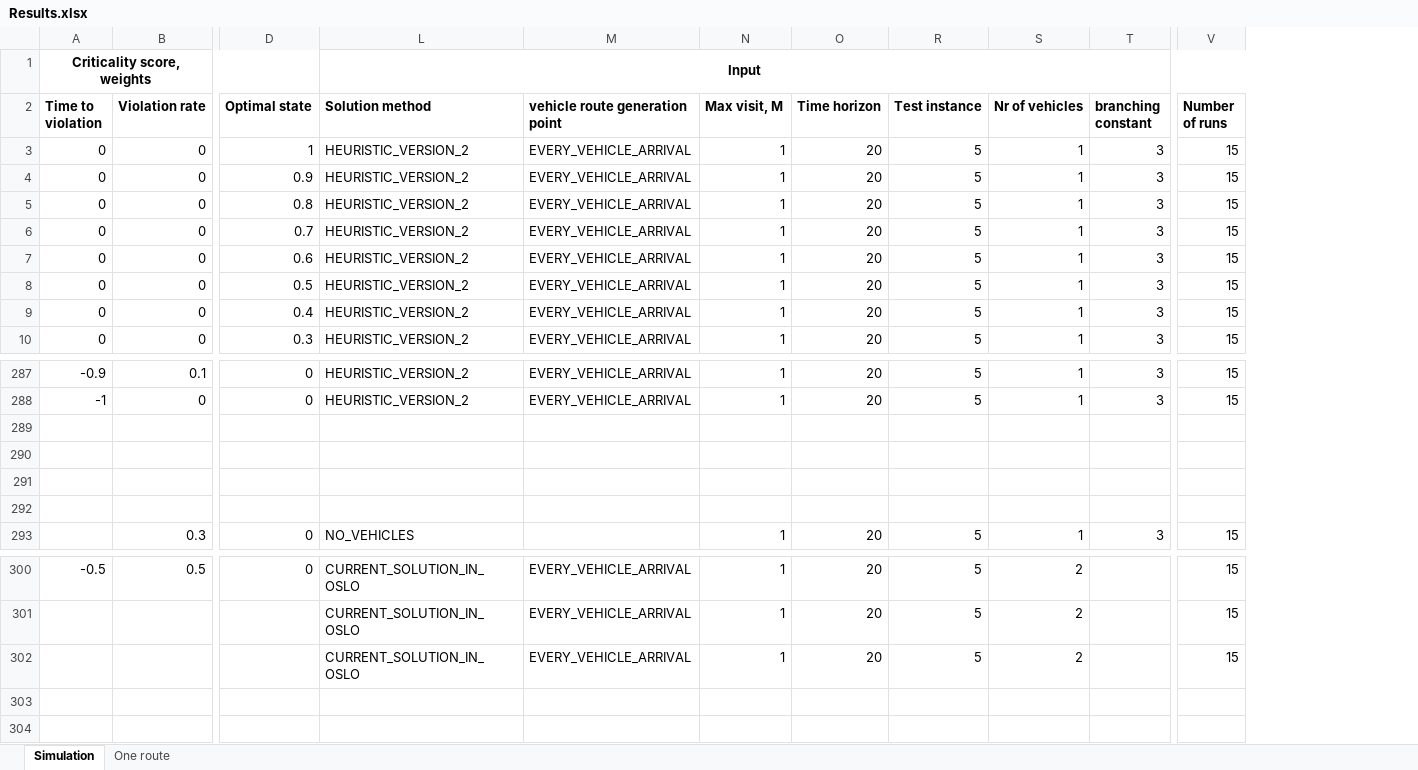
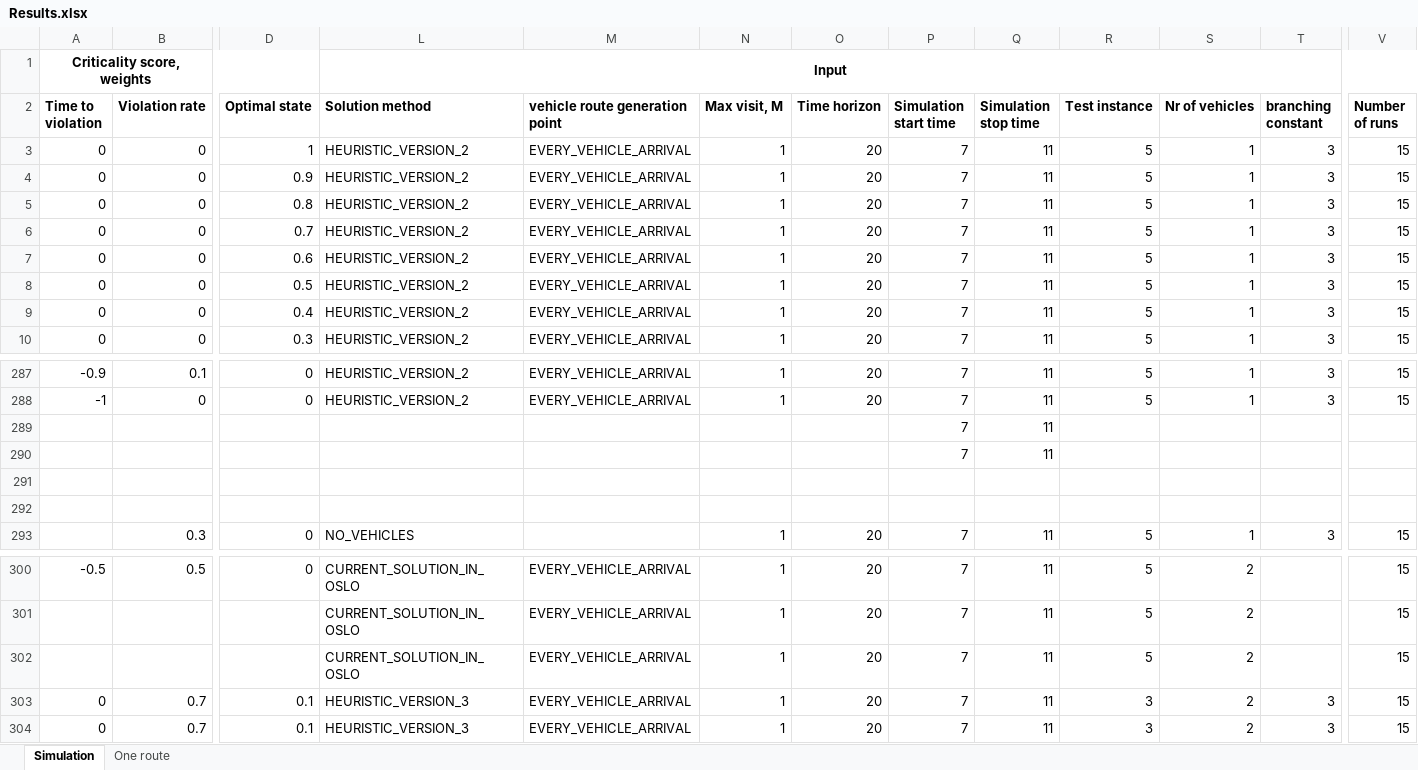
Before and after one commit to kristinehagen/Master, an Excel workbook: Results.xlsx, sheet Simulation, drawn as a sheet; only a part is shown, gaps mark what is left out; values as stored, in another font and other column widths than the file's, no borders; charts and pictures and conditional formats not drawn; rows hold the shown columns only; the diff names each change by its address in the sheet, - before the commit and + after, or states it on an @@ line.

```diff
--- a/Results.xlsx (sheet Simulation)
+++ b/Results.xlsx (sheet Simulation)
@@ column P (Simulation start time) unhidden, rows 3-10: all 7; rows 287-293: 7 | 7 | 7 | 7 |  |  | 7; rows 300-302: all 7 @@
@@ column Q (Simulation stop time) unhidden, rows 3-10: all 11; rows 287-293: 11 | 11 | 11 | 11 |  |  | 11; rows 300-302: all 11 @@
-row 289: (empty)
+row 289:  |  |  |  |  |  |  | 7 | 11
-row 290: (empty)
+row 290:  |  |  |  |  |  |  | 7 | 11
+row 303: 0 | 0.7 | 0.1 | HEURISTIC_VERSION_3 | EVERY_VEHICLE_ARRIVAL | 1 | 20 | 7 | 11 | 3 | 2 | 3 | 15
+row 304: 0 | 0.7 | 0.1 | HEURISTIC_VERSION_3 | EVERY_VEHICLE_ARRIVAL | 1 | 20 | 7 | 11 | 3 | 2 | 3 | 15
```
Also changed, not shown: hidden cells, charts or pictures, 13 other files.
